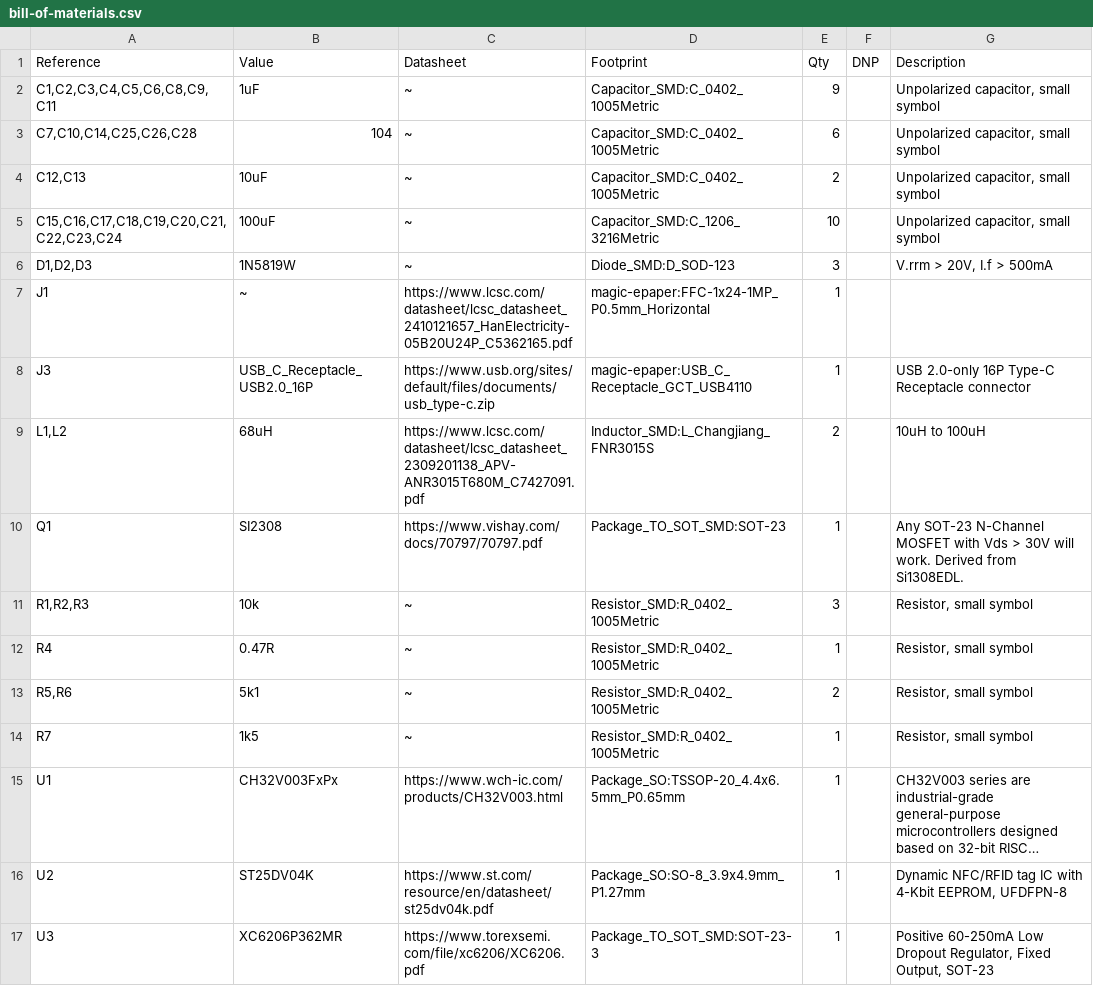
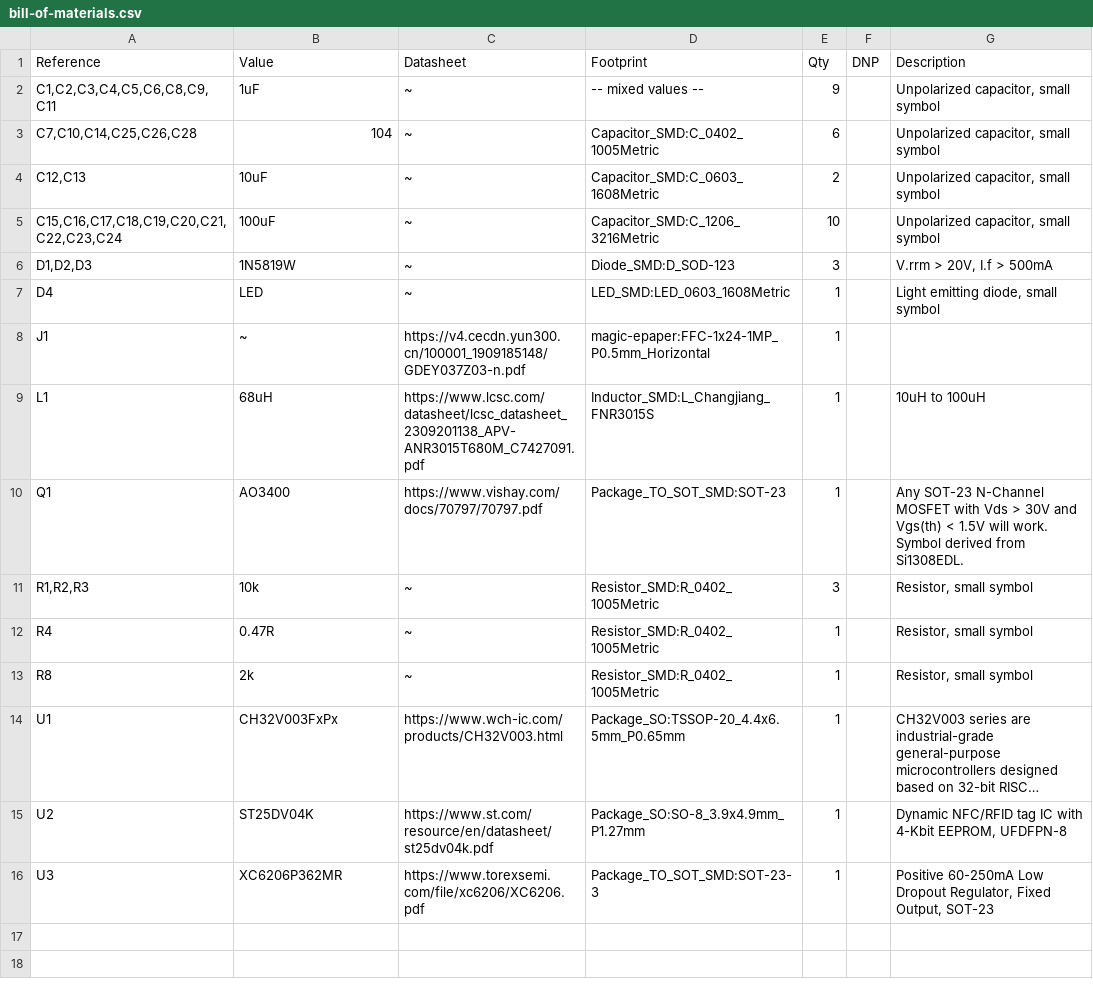
Before and after one commit to fossasia/magic-epaper-hardware, a CSV file: docs/bill-of-materials.csv, drawn as a sheet; long unchanged cells end in …; removed rows and columns are numbered as before the commit, all else as after; the diff names each change by its address in the sheet, - before the commit and + after, or states it on an @@ line.

```diff
--- a/docs/bill-of-materials.csv
+++ b/docs/bill-of-materials.csv
-D2 (Footprint): Capacitor_SMD:C_0402_1005Metric
+D2 (Footprint): -- mixed values --
-D4 (Footprint): Capacitor_SMD:C_0402_1005Metric
+D4 (Footprint): Capacitor_SMD:C_0603_1608Metric
+row 7: D4 | LED | ~ | LED_SMD:LED_0603_1608Metric | 1 |  | Light emitting diode, small symbol
-C8 (Datasheet): https://www.lcsc.com/datasheet/lcsc_datasheet_2410121657_HanElectricity-05B20U24P_C5362165.pdf
+C8 (Datasheet): https://v4.cecdn.yun300.cn/100001_1909185148/GDEY037Z03-n.pdf
-row 8: J3 | USB_C_Receptacle_USB2.0_16P | https://www.usb.org/sites/default/files/documents/usb_type-c.zip | magic-epaper:USB_C_Receptacle_GCT_USB4110 | 1 |  | USB 2.0-only 16P Type-C Receptacle connector
-A9 (Reference): L1,L2
+A9 (Reference): L1
-E9 (Qty): 2
+E9 (Qty): 1
-B10 (Value): SI2308
+B10 (Value): AO3400
-G10 (Description): …> 30V will work. Derived from Si1308EDL.
+G10 (Description): …> 30V and Vgs(th) < 1.5V will work. Symbol derived from Si1308EDL.
-row 13: R5,R6 | 5k1 | ~ | Resistor_SMD:R_0402_1005Metric | 2 |  | Resistor, small symbol
-A13 (Reference): R7
+A13 (Reference): R8
-B13 (Value): 1k5
+B13 (Value): 2k
```
Also changed, not shown: 6 other files.
